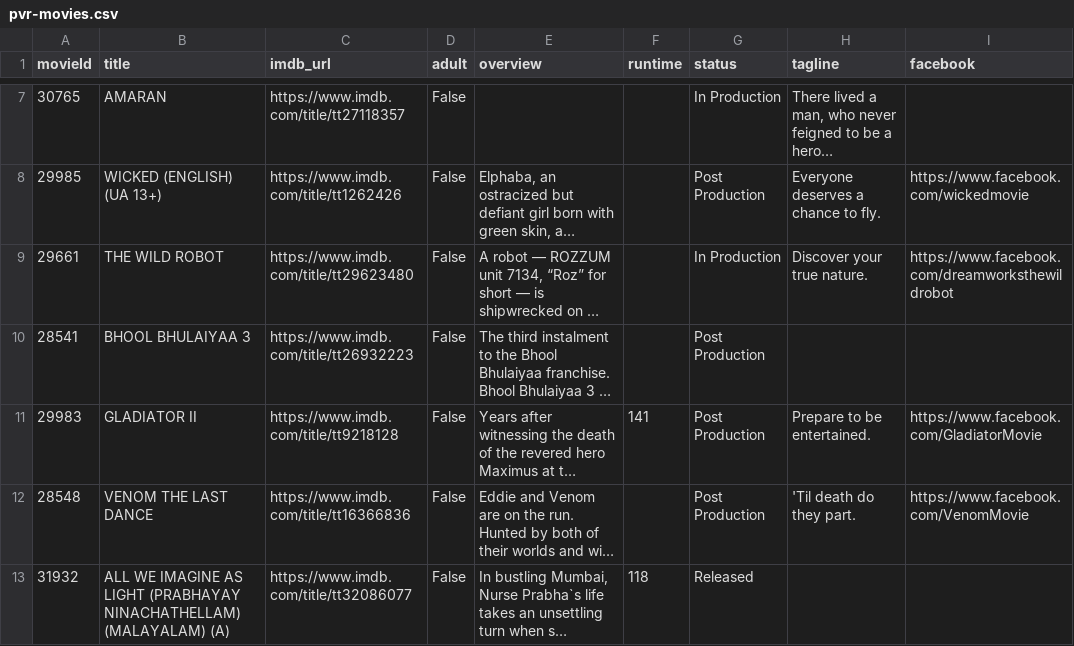
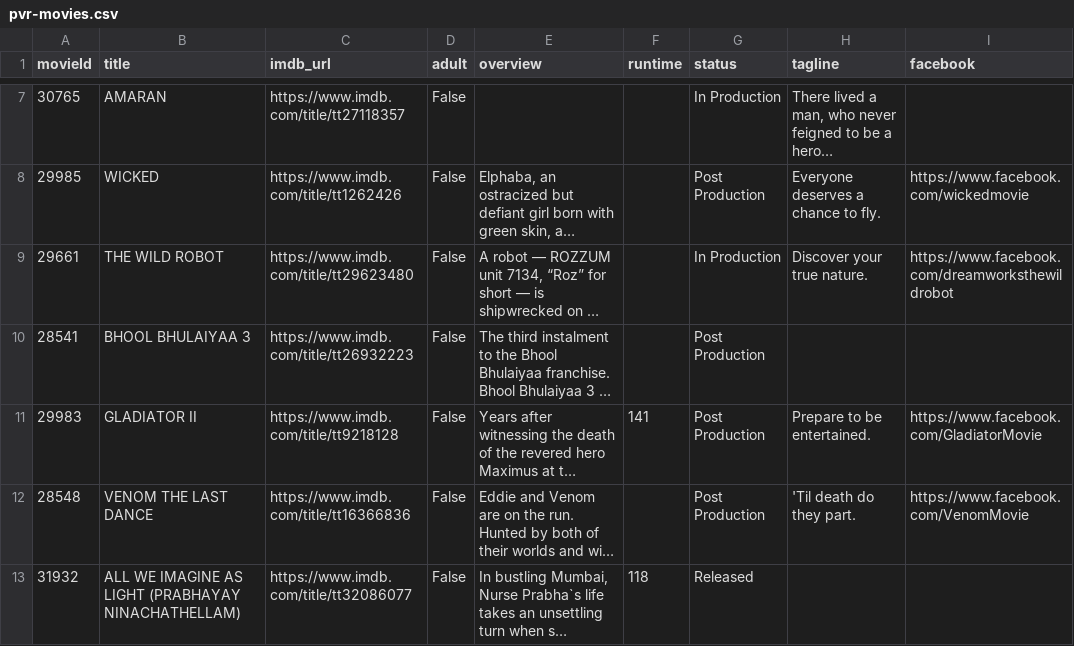
Before and after one commit to blr-today/ingest, a CSV file: out/pvr-movies.csv, drawn as a sheet; only a part is shown, gaps mark what is left out; long unchanged cells end in …; the diff covers the shown part only; the diff names each change by its address in the sheet, - before the commit and + after, or states it on an @@ line.

```diff
--- a/out/pvr-movies.csv
+++ b/out/pvr-movies.csv
-B8 (title): WICKED (ENGLISH) (UA 13+)
+B8 (title): WICKED
-B13 (title): …(PRABHAYAY NINACHATHELLAM) (MALAYALAM) (A)
+B13 (title): …(PRABHAYAY NINACHATHELLAM)
```
Also changed, not shown: 1 added row, 1 removed row and 1 moved row elsewhere in this file, out/pvr-cinemas.csv, 12 other files.
